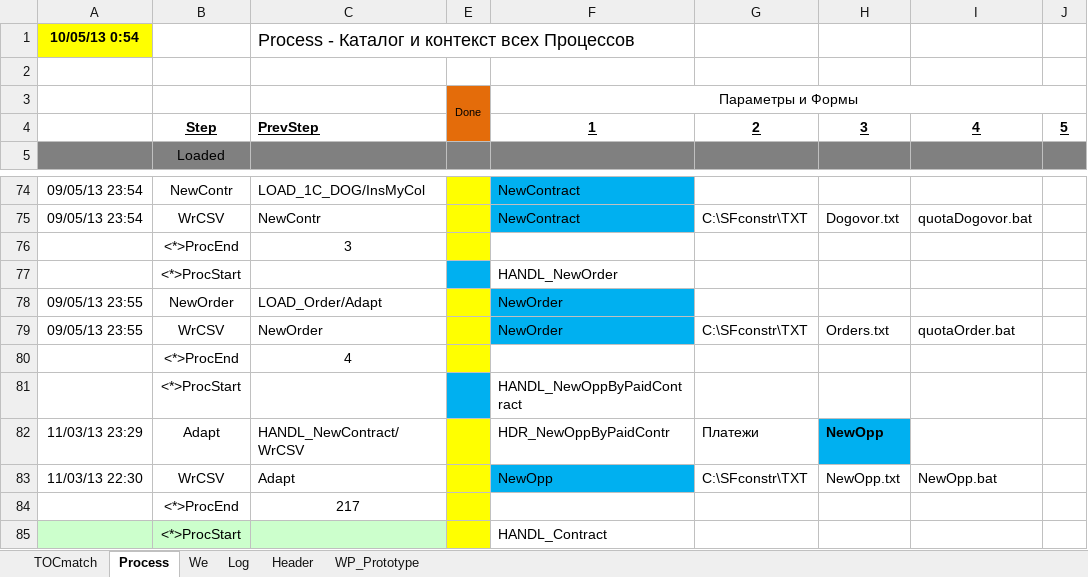
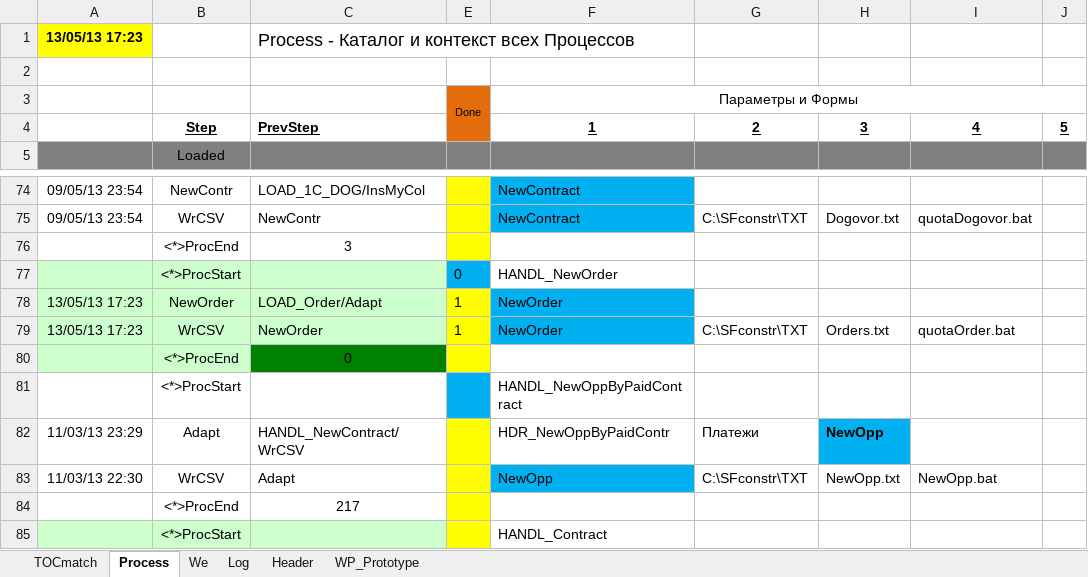
Before and after one commit to PavelKhrapkin/match, an Excel workbook: match2.0/match.xlsm, sheet Process, drawn as a sheet; only a part is shown, gaps mark what is left out; values as stored, in another font and other column widths than the file's, no borders; the diff names each change by its address in the sheet, - before the commit and + after, or states it on an @@ line.

```diff
--- a/match2.0/match.xlsm (sheet Process)
+++ b/match2.0/match.xlsm (sheet Process)
-A1: 10/05/13 0:54
+A1: 13/05/13 17:23
-A77:C79 fill: none
+A77:C79 fill: #CCFFCC
-E77: (empty)
+E77: 0
-A78:A79: 09/05/13 23:55
+A78:A79: 13/05/13 17:23
-E78:E79: (empty)
+E78:E79: 1
-A80:B80 fill: none
+A80:B80 fill: #CCFFCC
-C80: 4
+C80: 0
-C80 fill: none
+C80 fill: #008000
```
Also changed, not shown: sheet Log, sheet TOCmatch, hidden cells, 1 other file.
